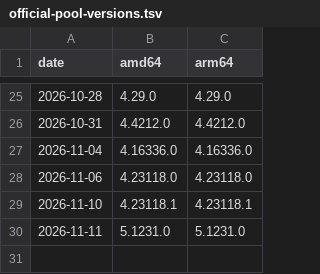
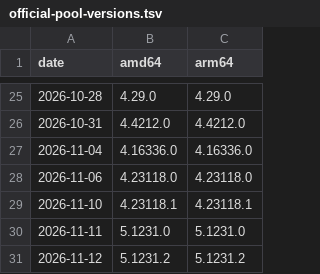
Before and after one commit to hah23255/claude-desktop-debian, a TSV file: official-pool-versions.tsv, drawn as a sheet; only a part is shown, gaps mark what is left out; the diff names each change by its address in the sheet, - before the commit and + after, or states it on an @@ line.

```diff
--- a/official-pool-versions.tsv
+++ b/official-pool-versions.tsv
+row 31: 2026-11-12 | 5.1231.2 | 5.1231.2
```
